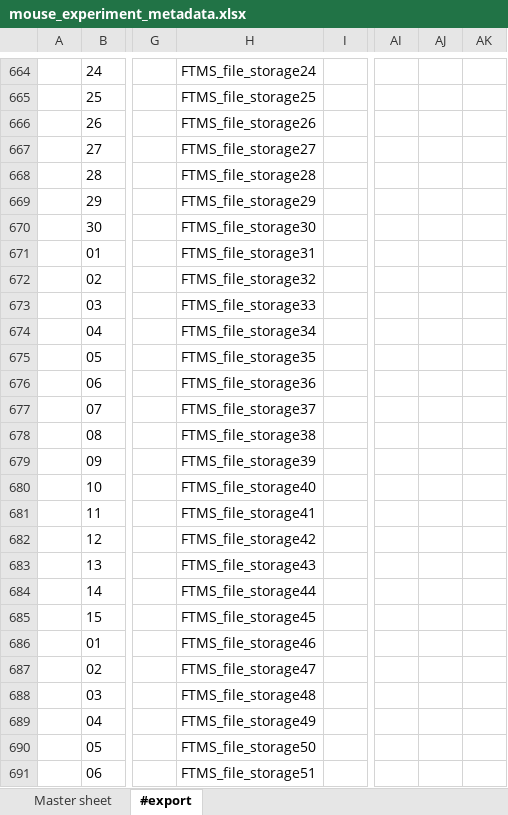
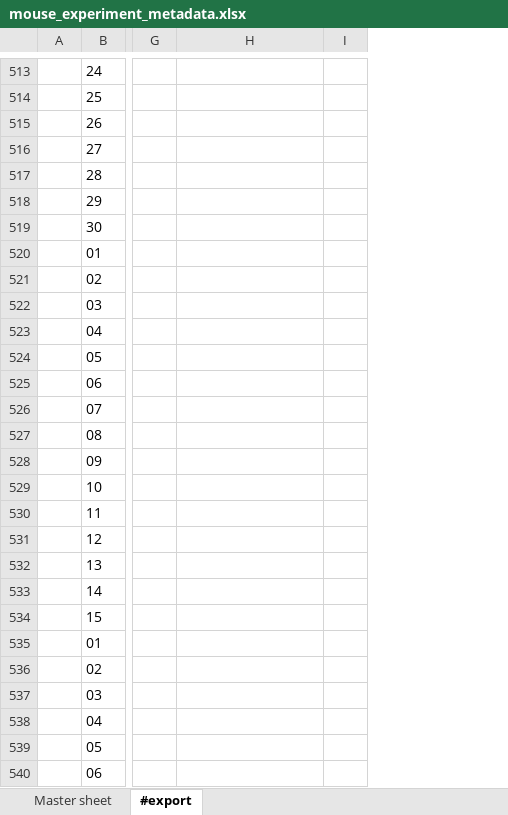
Before and after one commit to MoseleyBioinformaticsLab/MESSES, an Excel workbook: examples/Full_mwtab_example/MS/extract/mouse_experiment_metadata.xlsx, sheet #export, drawn as a sheet; only a part is shown, gaps mark what is left out; values as stored, in another font and other column widths than the file's, no borders; removed rows and columns are numbered as before the commit, all else as after; the diff covers the shown part only; the diff names each change by its address in the sheet, - before the commit and + after, or states it on an @@ line.

```diff
--- a/examples/Full_mwtab_example/MS/extract/mouse_experiment_metadata.xlsx (sheet #export)
+++ b/examples/Full_mwtab_example/MS/extract/mouse_experiment_metadata.xlsx (sheet #export)
-column AI, empty
-column AJ, empty
-column AK, empty
-H513: FTMS_file_storage24
+H513: (empty)
-H514: FTMS_file_storage25
+H514: (empty)
-H515: FTMS_file_storage26
+H515: (empty)
-H516: FTMS_file_storage27
+H516: (empty)
-H517: FTMS_file_storage28
+H517: (empty)
-H518: FTMS_file_storage29
+H518: (empty)
-H519: FTMS_file_storage30
+H519: (empty)
-H520: FTMS_file_storage31
+H520: (empty)
-H521: FTMS_file_storage32
+H521: (empty)
-H522: FTMS_file_storage33
+H522: (empty)
-H523: FTMS_file_storage34
+H523: (empty)
-H524: FTMS_file_storage35
+H524: (empty)
-H525: FTMS_file_storage36
+H525: (empty)
-H526: FTMS_file_storage37
+H526: (empty)
-H527: FTMS_file_storage38
+H527: (empty)
-H528: FTMS_file_storage39
+H528: (empty)
-H529: FTMS_file_storage40
+H529: (empty)
-H530: FTMS_file_storage41
+H530: (empty)
-H531: FTMS_file_storage42
+H531: (empty)
-H532: FTMS_file_storage43
+H532: (empty)
-H533: FTMS_file_storage44
+H533: (empty)
-H534: FTMS_file_storage45
+H534: (empty)
-H535: FTMS_file_storage46
+H535: (empty)
-H536: FTMS_file_storage47
+H536: (empty)
-H537: FTMS_file_storage48
+H537: (empty)
-H538: FTMS_file_storage49
+H538: (empty)
-H539: FTMS_file_storage50
+H539: (empty)
-H540: FTMS_file_storage51
+H540: (empty)
```
Also changed, not shown: 246 removed rows and 104 edited cells elsewhere in this sheet, sheet Master sheet, examples/Full_mwtab_example/NMR/extract/NMR_colon_measurements.xlsx, examples/Full_mwtab_example/NMR/extract/mouse_experiment_metadata.xlsx, 48 other files.
